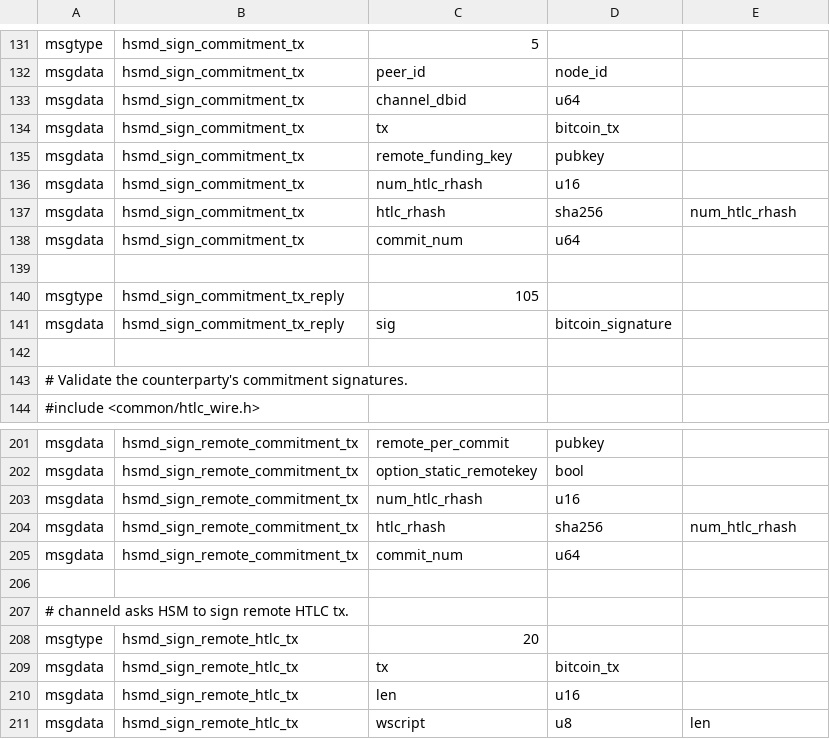
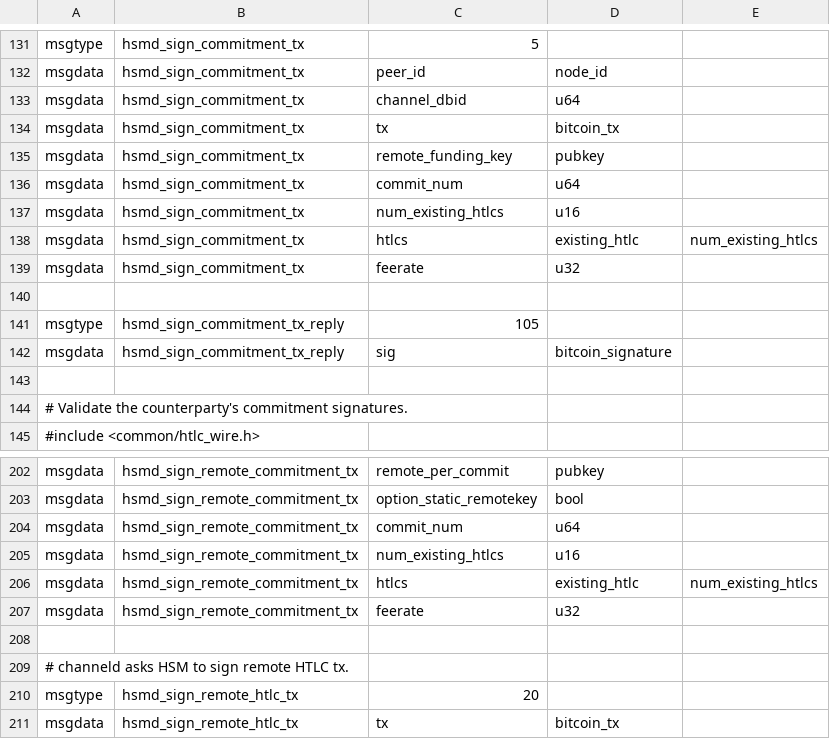
Before and after one commit to lightning-signer/c-lightning, a CSV file: hsmd/hsmd_wire.csv, drawn as a sheet; only a part is shown, gaps mark what is left out; the shorter side is filled out with more unchanged rows.

Commit message:
Extend hsmd API to pass HTLCs in hsmd_sign_commitment_tx and hsmd_sign_remote_commitment_tx.

```diff
--- a/hsmd/hsmd_wire.csv
+++ b/hsmd/hsmd_wire.csv
@@ -135,5 +135,6 @@ msgdata,hsmd_sign_commitment_tx,tx,bitcoin_tx,
 msgdata,hsmd_sign_commitment_tx,remote_funding_key,pubkey,
-msgdata,hsmd_sign_commitment_tx,num_htlc_rhash,u16,
-msgdata,hsmd_sign_commitment_tx,htlc_rhash,sha256,num_htlc_rhash
 msgdata,hsmd_sign_commitment_tx,commit_num,u64,
+msgdata,hsmd_sign_commitment_tx,num_existing_htlcs,u16,
+msgdata,hsmd_sign_commitment_tx,htlcs,existing_htlc,num_existing_htlcs
+msgdata,hsmd_sign_commitment_tx,feerate,u32,
 
@@ -202,5 +203,6 @@ msgdata,hsmd_sign_remote_commitment_tx,remote_per_commit,pubkey,
 msgdata,hsmd_sign_remote_commitment_tx,option_static_remotekey,bool,
-msgdata,hsmd_sign_remote_commitment_tx,num_htlc_rhash,u16,
-msgdata,hsmd_sign_remote_commitment_tx,htlc_rhash,sha256,num_htlc_rhash
 msgdata,hsmd_sign_remote_commitment_tx,commit_num,u64,
+msgdata,hsmd_sign_remote_commitment_tx,num_existing_htlcs,u16,
+msgdata,hsmd_sign_remote_commitment_tx,htlcs,existing_htlc,num_existing_htlcs
+msgdata,hsmd_sign_remote_commitment_tx,feerate,u32,
 
```
Also changed, not shown: 11 other files.
